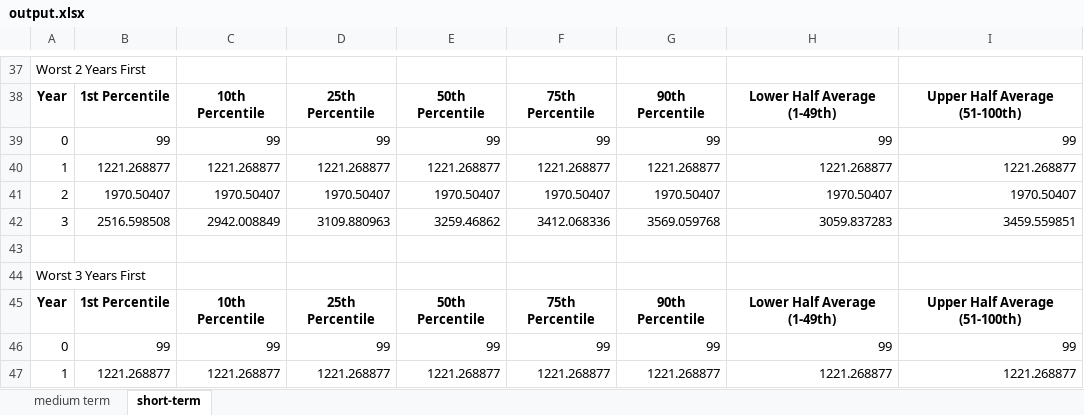
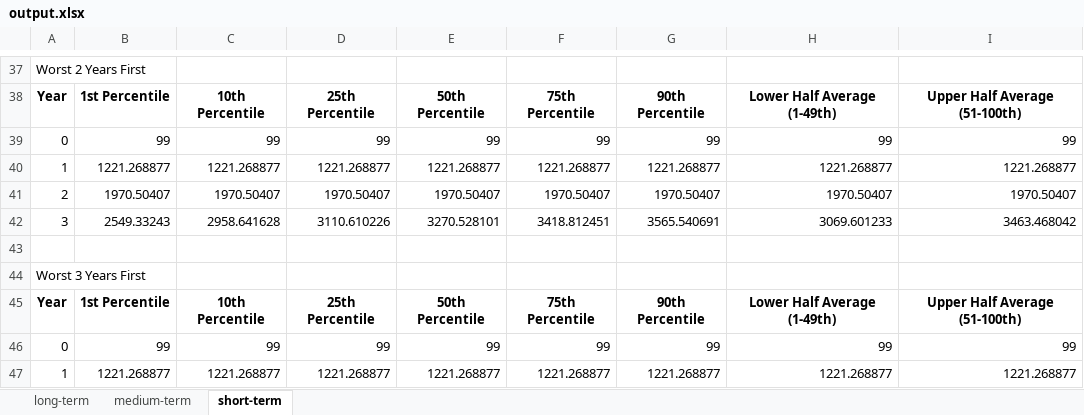
Before and after one commit to mishakura/quant, an Excel workbook: montecarlo/output.xlsx, sheet short-term, drawn as a sheet; only a part is shown, gaps mark what is left out; values as stored, in another font and other column widths than the file's, no borders; removed rows and columns are numbered as before the commit, all else as after; the diff covers the shown part only; the diff names each change by its address in the sheet, - before the commit and + after, or states it on an @@ line.

```diff
--- a/montecarlo/output.xlsx (sheet short-term)
+++ b/montecarlo/output.xlsx (sheet short-term)
-sheet tab: medium term
+sheet tab: long-term
+sheet tab: medium-term
-row 42: 3 | 2516.598508 | 2942.008849 | 3109.880963 | 3259.46862 | 3412.068336 | 3569.059768 | 3059.837283 | 3459.559851
+row 42: 3 | 2549.33243 | 2958.641628 | 3110.610226 | 3270.528101 | 3418.812451 | 3565.540691 | 3069.601233 | 3463.468042
```
Also changed, not shown: 5 added rows, 5 removed rows and 15 edited cells elsewhere in this sheet, sheet long-term, montecarlo/products/short-term.xlsx, 5 other files.
